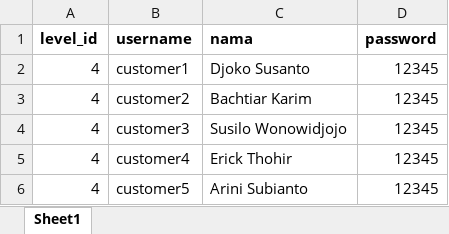
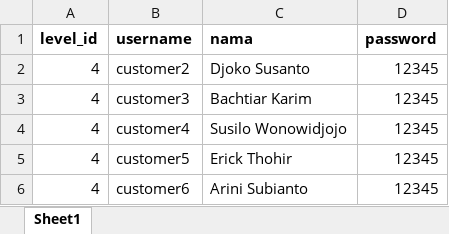
Before and after one commit to MaulanaHamzah/WebLanjut-SMT4, an Excel workbook: PWLPOS.v2/public/template_data/user.xlsx, sheet Sheet1, drawn as a sheet; values as stored, in another font and other column widths than the file's, no borders; removed rows and columns are numbered as before the commit, all else as after; the diff names each change by its address in the sheet, - before the commit and + after, or states it on an @@ line.

```diff
--- a/PWLPOS.v2/public/template_data/user.xlsx (sheet Sheet1)
+++ b/PWLPOS.v2/public/template_data/user.xlsx (sheet Sheet1)
-row 2: 4 | customer1 | Djoko Susanto | 12345
-C2 (nama): Bachtiar Karim
+C2 (nama): Djoko Susanto
-C3 (nama): Susilo Wonowidjojo
+C3 (nama): Bachtiar Karim
-C4 (nama): Erick Thohir
+C4 (nama): Susilo Wonowidjojo
-C5 (nama): Arini Subianto
+C5 (nama): Erick Thohir
+row 6: 4 | customer6 | Arini Subianto | 12345
```
Also changed, not shown: PWLPOS.v2/public/template_data/barang.xlsx, PWLPOS.v2/public/template_data/stok.xlsx, 14 other files.
